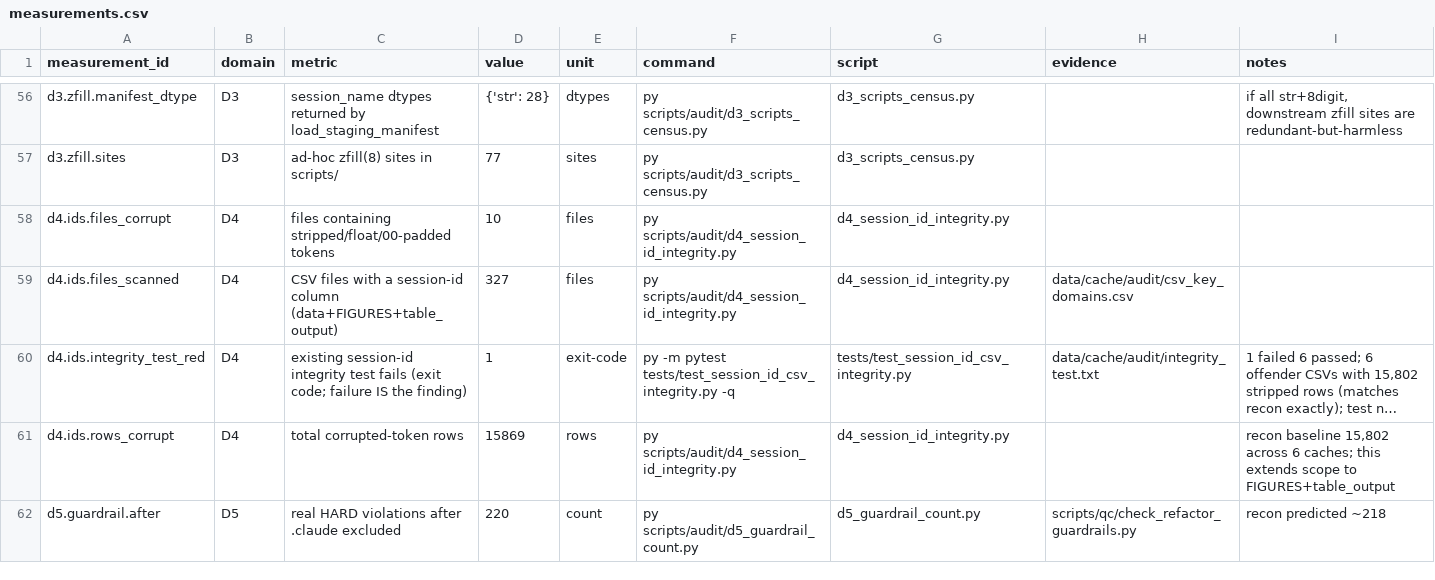
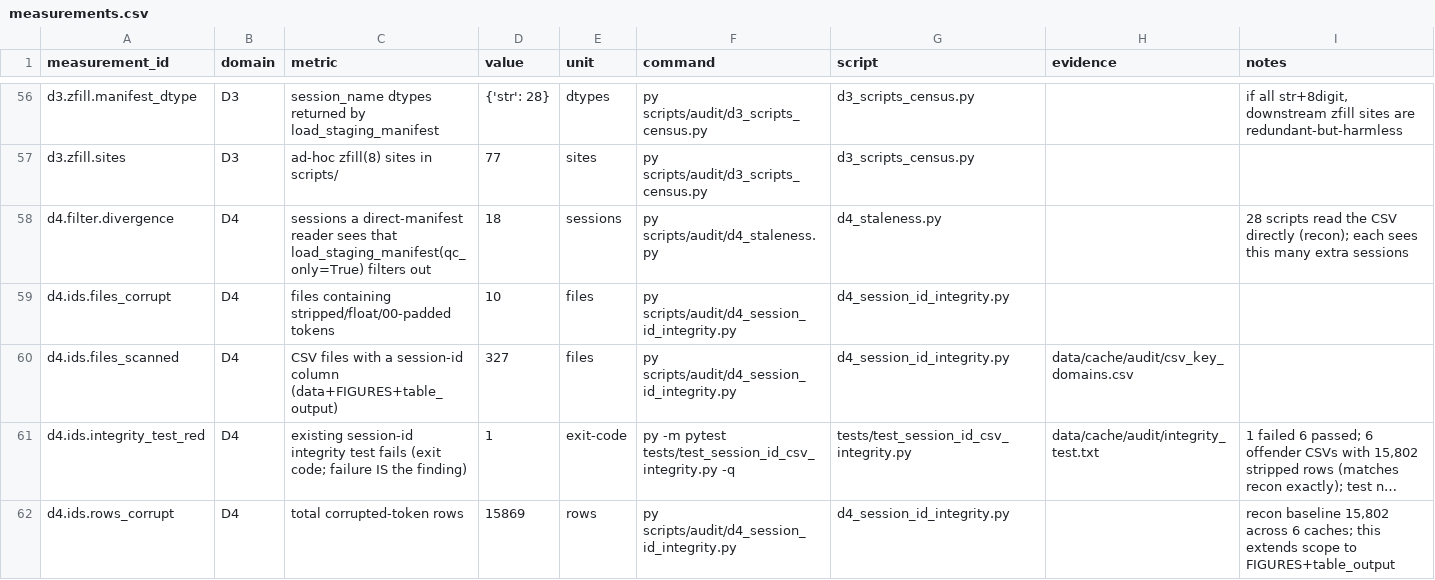
Before and after one commit to CherryGarcia-code/vis_detect_analysis_Sep2025, a CSV file: docs/audit/measurements.csv, drawn as a sheet; only a part is shown, gaps mark what is left out; the shorter side is filled out with more unchanged rows; long unchanged cells end in …; the diff covers the shown part only.

```diff
--- a/docs/audit/measurements.csv
+++ b/docs/audit/measurements.csv
@@ -57,2 +57,3 @@ d3.zfill.manifest_dtype,D3,session_name dtypes returned by load_staging_manifest
 d3.zfill.sites,D3,ad-hoc zfill(8) sites in scripts/,77,sites,py scripts/audit/d3_scripts_census.py,d3_scripts_census.py,,
+d4.filter.divergence,D4,sessions a direct-manifest reader sees that load_staging_manifest(qc_only=True) filters out,18,sessions,py scripts/audit/d4_staleness.py,d4_staleness.py,,28 scripts read the CSV directly (recon); each sees this many extra sessions
 d4.ids.files_corrupt,D4,files containing stripped/float/00-padded tokens,10,files,py scripts/audit/d4_session_id_integrity.py,d4_session_id_integrity.py,,
```
Also changed, not shown: 4 added rows elsewhere in this file, 3 other files.
